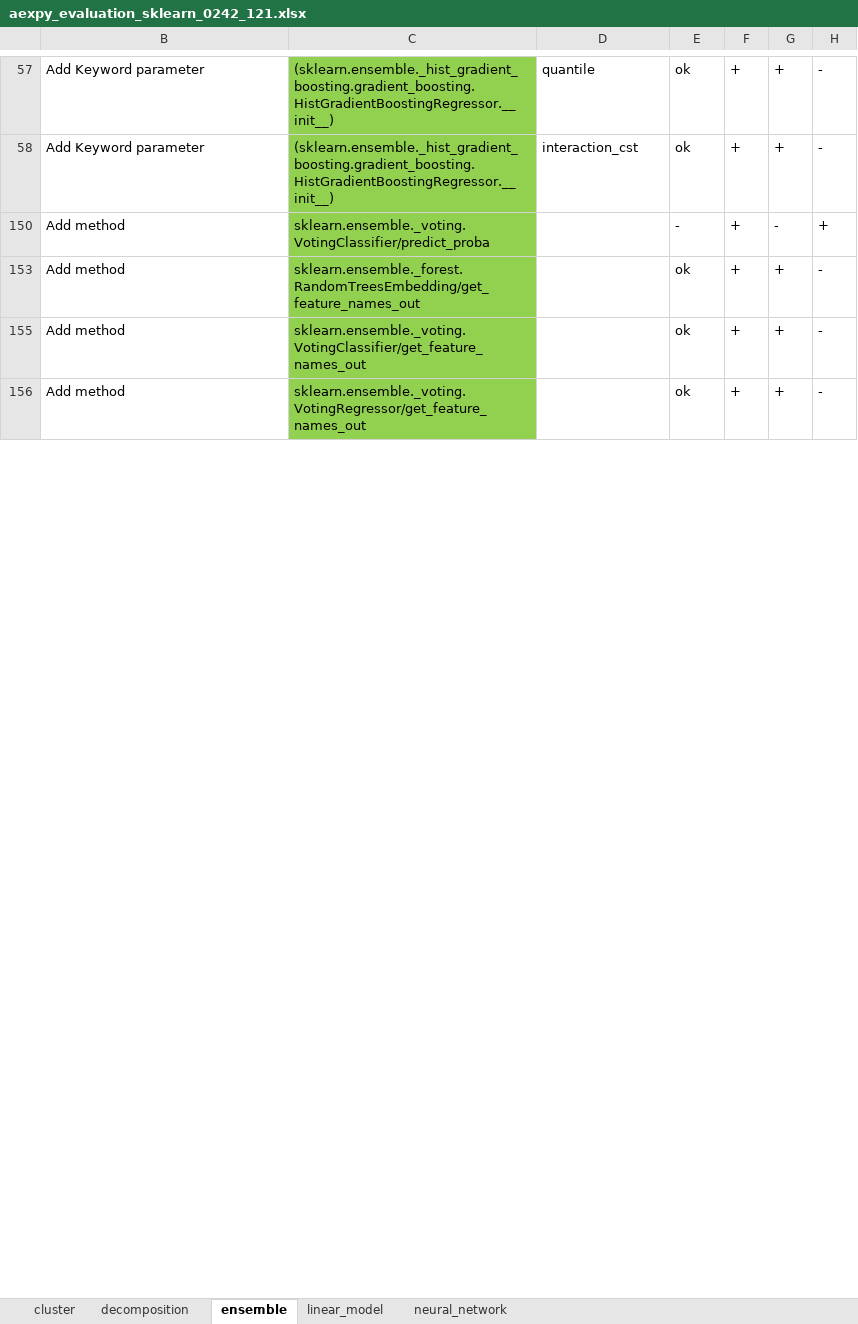
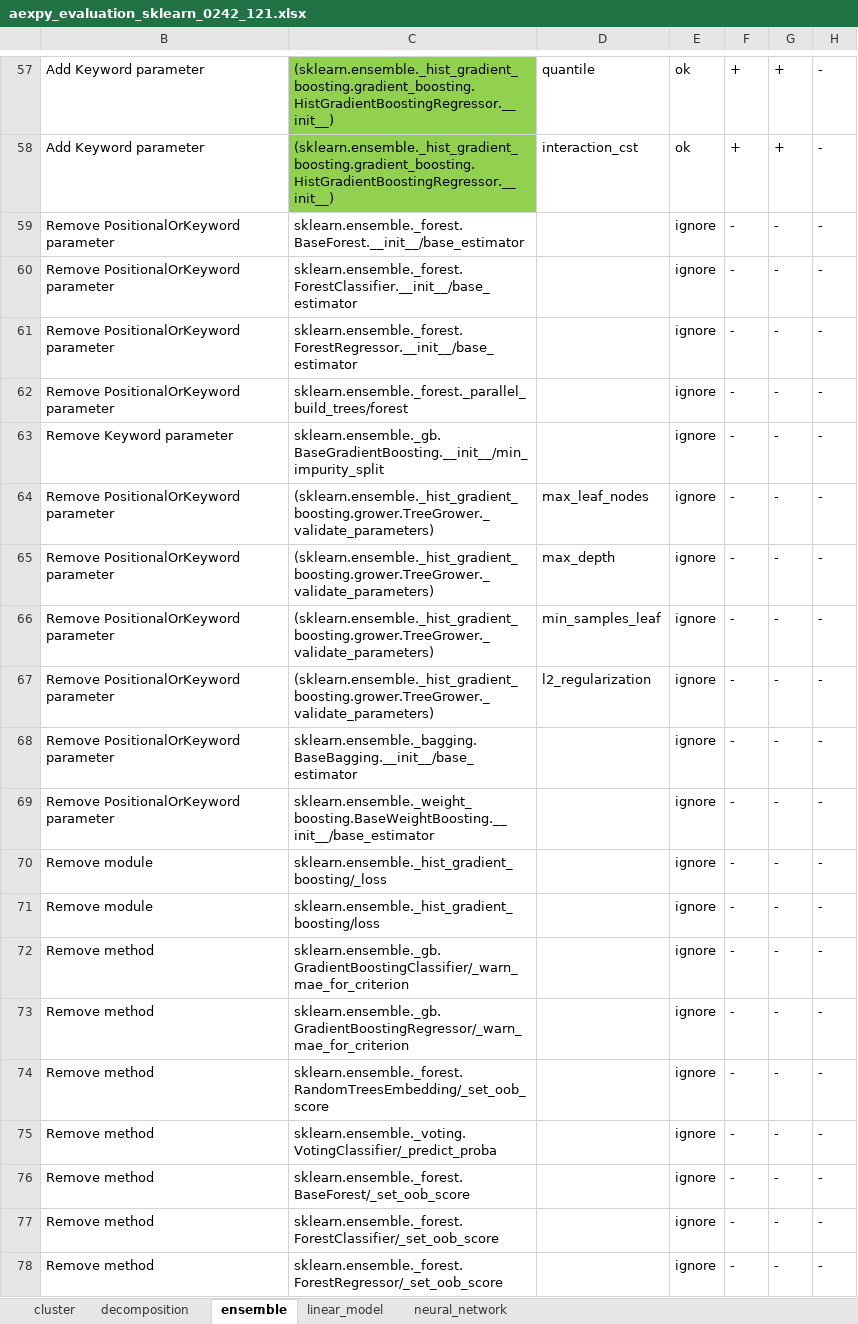
Before and after one commit to Safe-DS/Library-Analyzer, an Excel workbook: aexpy/aexpy_evaluation_sklearn_0242_121.xlsx, sheet ensemble, drawn as a sheet; only a part is shown, gaps mark what is left out; the shorter side is filled out with more unchanged rows; values as stored, in another font and other column widths than the file's, no borders; the diff covers the shown part only; the diff names each change by its address in the sheet, - before the commit and + after, or states it on an @@ line.

```diff
--- a/aexpy/aexpy_evaluation_sklearn_0242_121.xlsx (sheet ensemble)
+++ b/aexpy/aexpy_evaluation_sklearn_0242_121.xlsx (sheet ensemble)
@@ row 59 unhidden: Remove PositionalOrKeyword parameter | sklearn.ensemble._forest.BaseForest.__init__/base_estimator |  | ignore | - | - | - @@
@@ row 60 unhidden: Remove PositionalOrKeyword parameter | sklearn.ensemble._forest.ForestClassifier.__init__/base_estimator |  | ignore | - | - | - @@
@@ row 61 unhidden: Remove PositionalOrKeyword parameter | sklearn.ensemble._forest.ForestRegressor.__init__/base_estimator |  | ignore | - | - | - @@
@@ row 62 unhidden: Remove PositionalOrKeyword parameter | sklearn.ensemble._forest._parallel_build_trees/forest |  | ignore | - | - | - @@
@@ row 63 unhidden: Remove Keyword parameter | sklearn.ensemble._gb.BaseGradientBoosting.__init__/min_impurity_split |  | ignore | - | - | - @@
@@ row 64 unhidden: Remove PositionalOrKeyword parameter | (sklearn.ensemble._hist_gradient_boosting.grower.TreeGrower._validate_parameters) | max_leaf_nodes | ignore | - | - | - @@
@@ row 65 unhidden: Remove PositionalOrKeyword parameter | (sklearn.ensemble._hist_gradient_boosting.grower.TreeGrower._validate_parameters) | max_depth | ignore | - | - | - @@
@@ row 66 unhidden: Remove PositionalOrKeyword parameter | (sklearn.ensemble._hist_gradient_boosting.grower.TreeGrower._validate_parameters) | min_samples_leaf | ignore | - | - | - @@
@@ row 67 unhidden: Remove PositionalOrKeyword parameter | (sklearn.ensemble._hist_gradient_boosting.grower.TreeGrower._validate_parameters) | l2_regularization | ignore | - | - | - @@
@@ row 68 unhidden: Remove PositionalOrKeyword parameter | sklearn.ensemble._bagging.BaseBagging.__init__/base_estimator |  | ignore | - | - | - @@
@@ row 69 unhidden: Remove PositionalOrKeyword parameter | sklearn.ensemble._weight_boosting.BaseWeightBoosting.__init__/base_estimator |  | ignore | - | - | - @@
@@ row 70 unhidden: Remove module | sklearn.ensemble._hist_gradient_boosting/_loss |  | ignore | - | - | - @@
@@ row 71 unhidden: Remove module | sklearn.ensemble._hist_gradient_boosting/loss |  | ignore | - | - | - @@
@@ row 72 unhidden: Remove method | sklearn.ensemble._gb.GradientBoostingClassifier/_warn_mae_for_criterion |  | ignore | - | - | - @@
@@ row 73 unhidden: Remove method | sklearn.ensemble._gb.GradientBoostingRegressor/_warn_mae_for_criterion |  | ignore | - | - | - @@
@@ row 74 unhidden: Remove method | sklearn.ensemble._forest.RandomTreesEmbedding/_set_oob_score |  | ignore | - | - | - @@
@@ row 75 unhidden: Remove method | sklearn.ensemble._voting.VotingClassifier/_predict_proba |  | ignore | - | - | - @@
@@ row 76 unhidden: Remove method | sklearn.ensemble._forest.BaseForest/_set_oob_score |  | ignore | - | - | - @@
@@ row 77 unhidden: Remove method | sklearn.ensemble._forest.ForestClassifier/_set_oob_score |  | ignore | - | - | - @@
@@ row 78 unhidden: Remove method | sklearn.ensemble._forest.ForestRegressor/_set_oob_score |  | ignore | - | - | - @@
```
Also changed, not shown: 249 hidden or unhidden rows elsewhere in this sheet, sheet cluster, stdlib_migration_003_0110/stdlib_migration_003_0110_evaluation_mappings_seperated.xlsx, 12 other files.
